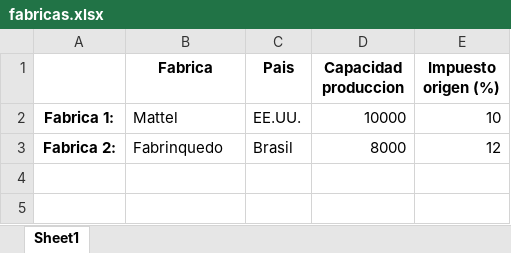
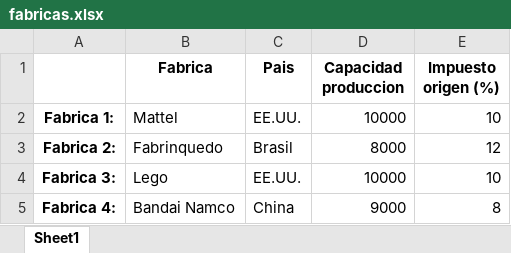
Before and after one commit to TaserFaCeXD/Proyectos_Ciclo_2, an Excel workbook: fabricas.xlsx, sheet Sheet1, drawn as a sheet; values as stored, in another font and other column widths than the file's, no borders; the diff names each change by its address in the sheet, - before the commit and + after, or states it on an @@ line.

Commit message:
Estoy acabando con los reportes, graficos listos, excel listo, dar chequeada

```diff
--- a/fabricas.xlsx (sheet Sheet1)
+++ b/fabricas.xlsx (sheet Sheet1)
+row 4: Fabrica 3: | Lego | EE.UU. | 10000 | 10
+row 5: Fabrica 4: | Bandai Namco | China | 9000 | 8
```
Also changed, not shown: 1 other file.
